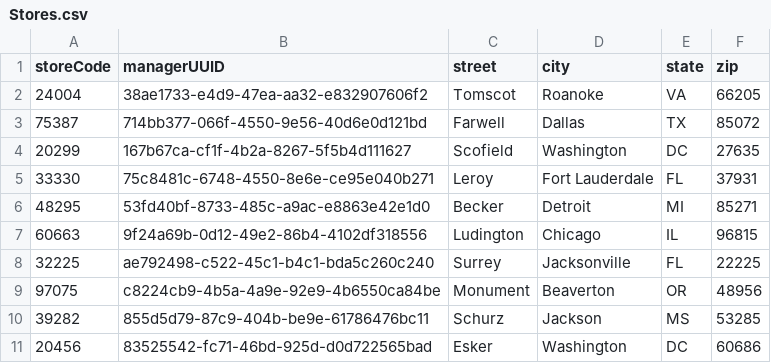
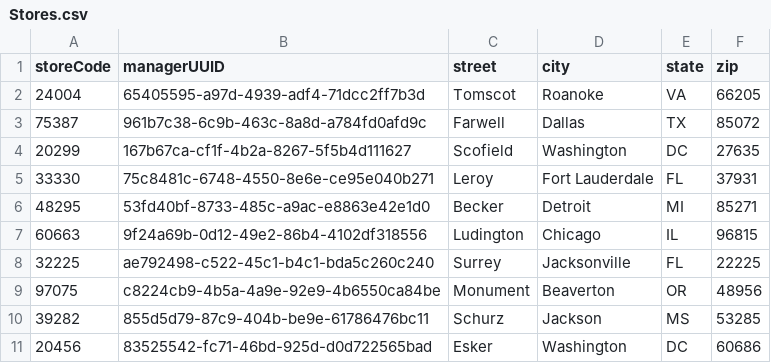
Before and after one commit to noahbustard/CSCE156Project, a CSV file: AssignmentTwo/data/Stores.csv, drawn as a sheet.

```diff
--- a/AssignmentTwo/data/Stores.csv
+++ b/AssignmentTwo/data/Stores.csv
@@ -1,4 +1,4 @@
 storeCode,managerUUID,street,city,state,zip
-24004,38ae1733-e4d9-47ea-aa32-e832907606f2,Tomscot,Roanoke,VA,66205
-75387,714bb377-066f-4550-9e56-40d6e0d121bd,Farwell,Dallas,TX,85072
+24004,65405595-a97d-4939-adf4-71dcc2ff7b3d,Tomscot,Roanoke,VA,66205
+75387,961b7c38-6c9b-463c-8a8d-a784fd0afd9c,Farwell,Dallas,TX,85072
 20299,167b67ca-cf1f-4b2a-8267-5f5b4d111627,Scofield,Washington,DC,27635
```
Also changed, not shown: AssignmentTwo/data/Items.csv, AssignmentTwo/data/Persons.csv, 17 other files.
